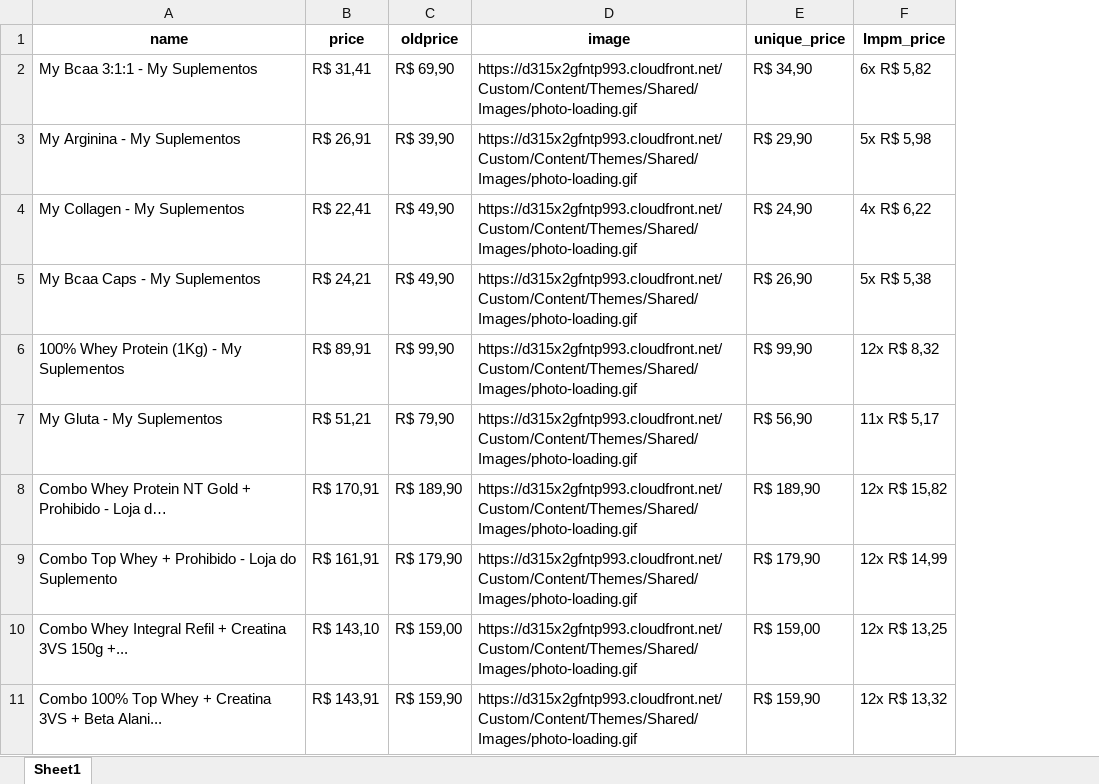
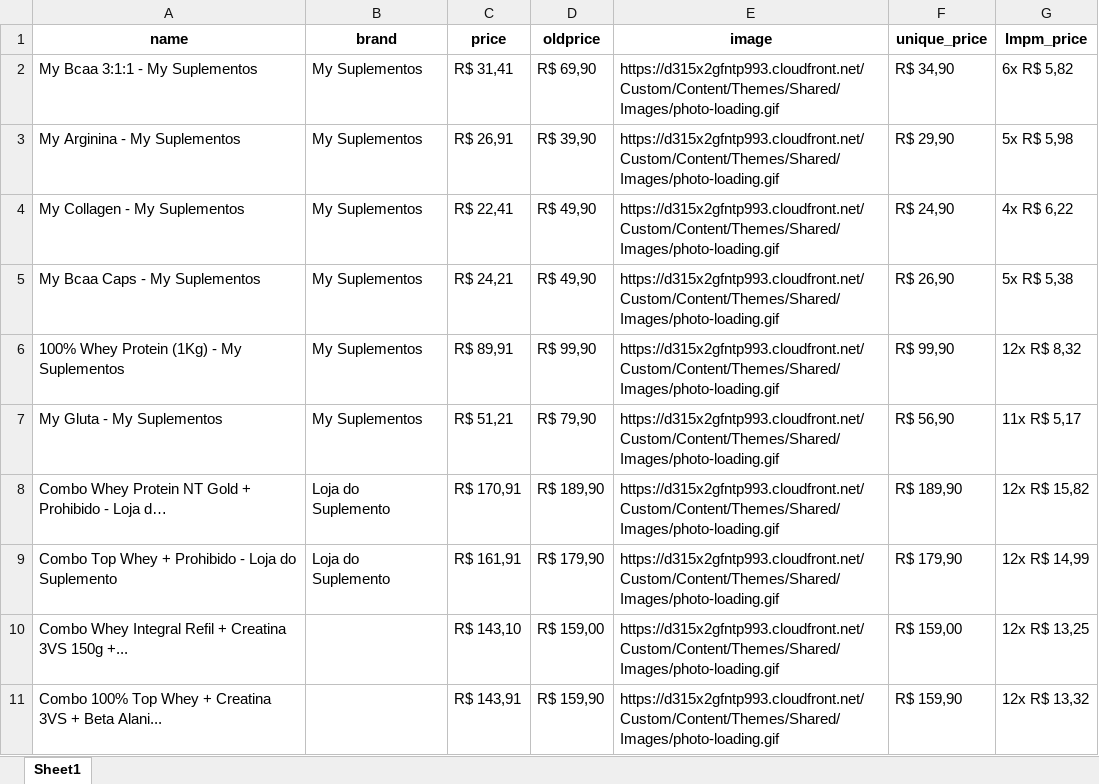
Before and after one commit to Divelia/web-scraping-thomas, an Excel workbook: extract_list/outputs/lojadosuplemento-suplementos.xlsx, sheet Sheet1, drawn as a sheet; only a part is shown; values as stored, in another font and other column widths than the file's, no borders; the diff names each change by its address in the sheet, - before the commit and + after, or states it on an @@ line.

```diff
--- a/extract_list/outputs/lojadosuplemento-suplementos.xlsx (sheet Sheet1)
+++ b/extract_list/outputs/lojadosuplemento-suplementos.xlsx (sheet Sheet1)
+column B (brand), rows 2-9: My Suplementos | My Suplementos | My Suplementos | My Suplementos | My Suplementos | My Suplementos | Loja do Suplemento | Loja do Suplemento
```
Also changed, not shown: extract_list/outputs/amazonmx-suplementos.xlsx, extract_list/outputs/drogaraia-suplementos.xlsx, 9 other files.
